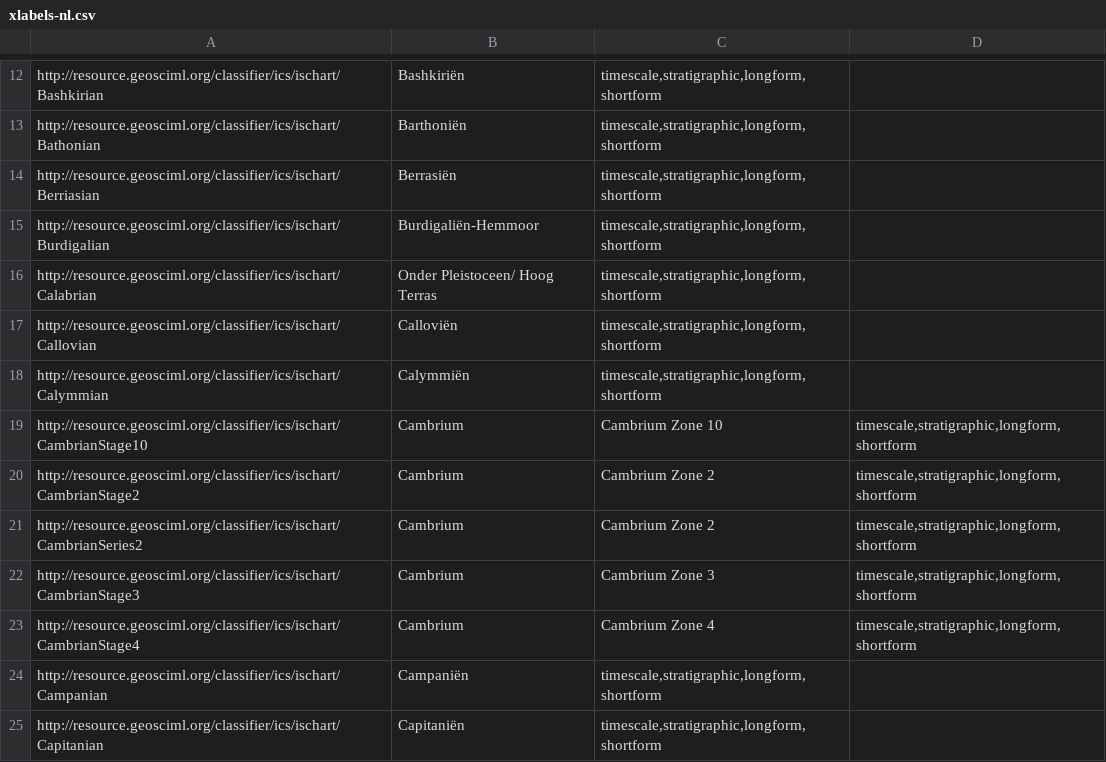
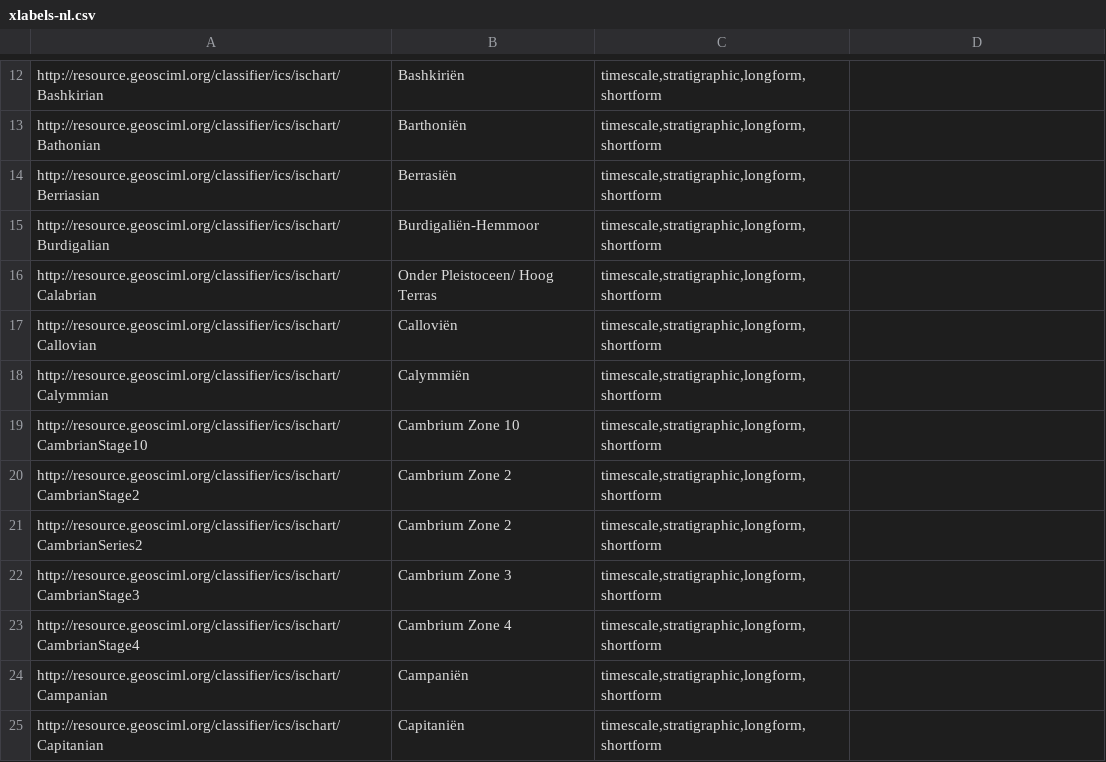
Before and after one commit to i-c-stratigraphy/chart, a CSV file: queries/xlabels-nl.csv, drawn as a sheet; only a part is shown, gaps mark what is left out.

Commit message:
fix nl xlabels

```diff
--- a/queries/xlabels-nl.csv
+++ b/queries/xlabels-nl.csv
@@ -18,7 +18,7 @@ http://resource.geosciml.org/classifier/ics/ischart/Callovian,Calloviën,"timesc
 http://resource.geosciml.org/classifier/ics/ischart/Calymmian,Calymmiën,"timescale,stratigraphic,longform,shortform"
-http://resource.geosciml.org/classifier/ics/ischart/CambrianStage10,Cambrium,Cambrium Zone 10,"timescale,stratigraphic,longform,shortform"
-http://resource.geosciml.org/classifier/ics/ischart/CambrianStage2,Cambrium,Cambrium Zone 2,"timescale,stratigraphic,longform,shortform"
-http://resource.geosciml.org/classifier/ics/ischart/CambrianSeries2,Cambrium,Cambrium Zone 2,"timescale,stratigraphic,longform,shortform"
-http://resource.geosciml.org/classifier/ics/ischart/CambrianStage3,Cambrium,Cambrium Zone 3,"timescale,stratigraphic,longform,shortform"
-http://resource.geosciml.org/classifier/ics/ischart/CambrianStage4,Cambrium,Cambrium Zone 4,"timescale,stratigraphic,longform,shortform"
+http://resource.geosciml.org/classifier/ics/ischart/CambrianStage10,Cambrium Zone 10,"timescale,stratigraphic,longform,shortform"
+http://resource.geosciml.org/classifier/ics/ischart/CambrianStage2,Cambrium Zone 2,"timescale,stratigraphic,longform,shortform"
+http://resource.geosciml.org/classifier/ics/ischart/CambrianSeries2,Cambrium Zone 2,"timescale,stratigraphic,longform,shortform"
+http://resource.geosciml.org/classifier/ics/ischart/CambrianStage3,Cambrium Zone 3,"timescale,stratigraphic,longform,shortform"
+http://resource.geosciml.org/classifier/ics/ischart/CambrianStage4,Cambrium Zone 4,"timescale,stratigraphic,longform,shortform"
 http://resource.geosciml.org/classifier/ics/ischart/Campanian,Campaniën,"timescale,stratigraphic,longform,shortform"
```
